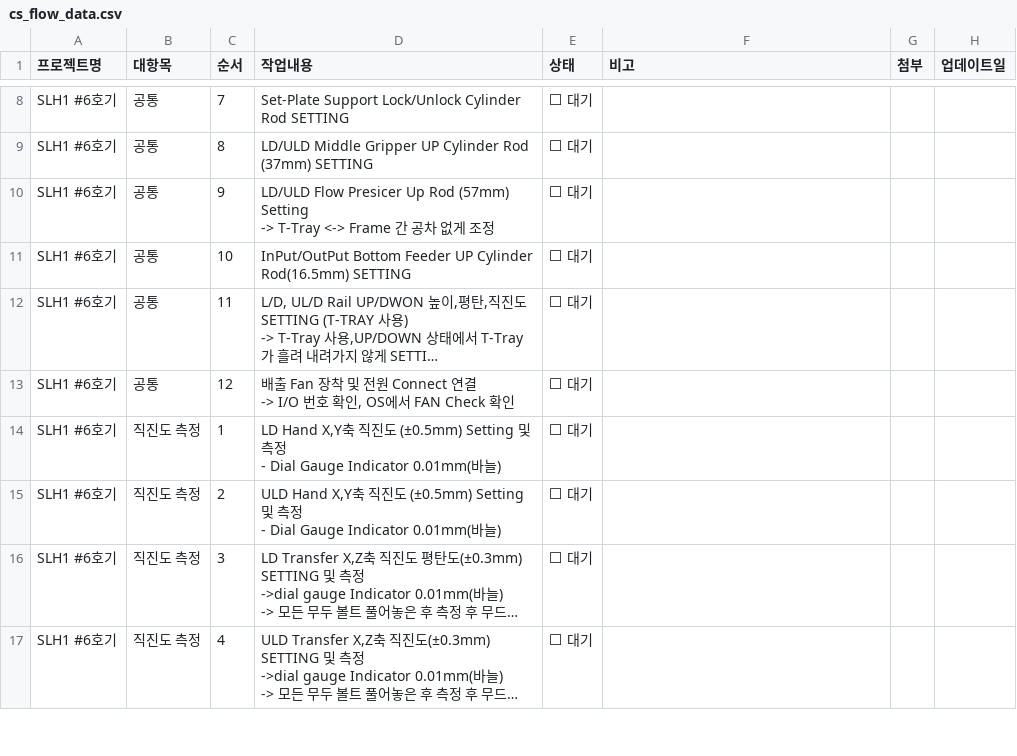
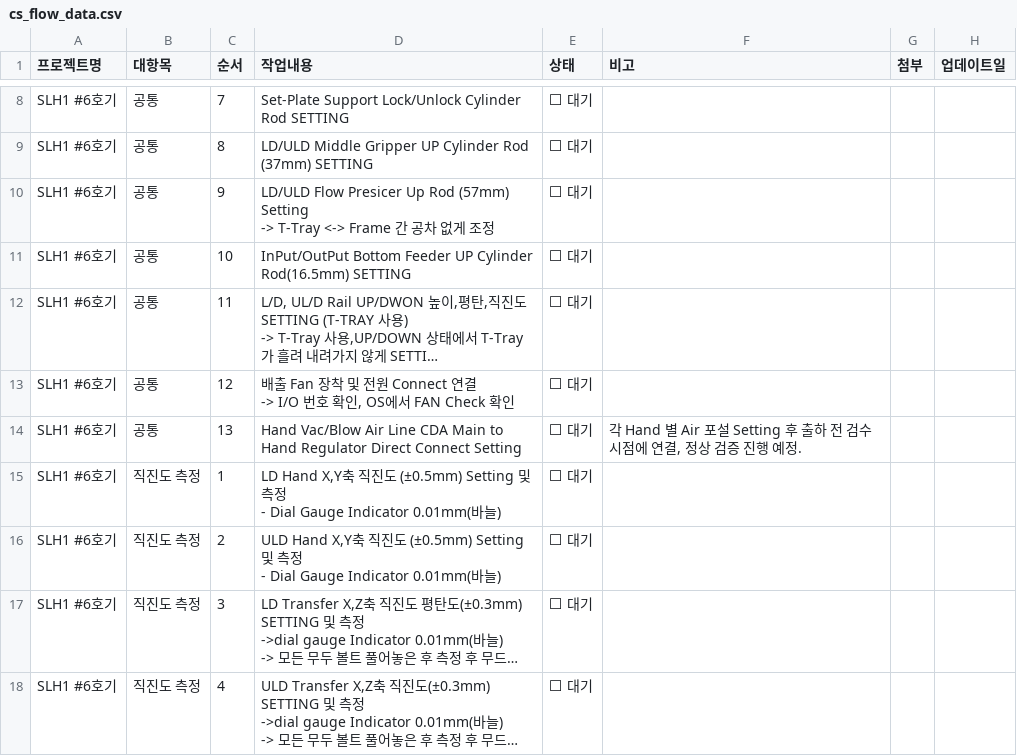
Before and after one commit to Saltlightchoi/my-work-log, a CSV file: cs_flow_data.csv, drawn as a sheet; only a part is shown, gaps mark what is left out; long unchanged cells end in …; the diff names each change by its address in the sheet, - before the commit and + after, or states it on an @@ line.

Commit message:
Update: SLH1 #6호기

```diff
--- a/cs_flow_data.csv
+++ b/cs_flow_data.csv
+row 14: SLH1 #6호기 | 공통 | 13 | Hand Vac/Blow Air Line CDA Main to Hand Regulator Direct Connect Setting | ⬜ 대기 | 각 Hand 별 Air 포설 Setting 후 출하 전 검수시점에 연결, 정상 검증 진행 예정.
```
